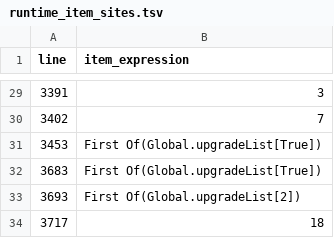
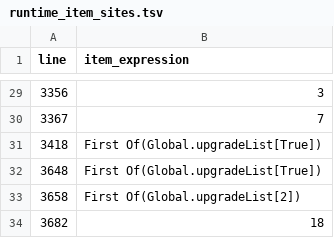
Before and after one commit to DoubleJONY/ow_restaurant, a TSV file: build/kr_deluxe/runtime_item_sites.tsv, drawn as a sheet; only a part is shown, gaps mark what is left out; the diff covers the shown part only.

```diff
--- a/build/kr_deluxe/runtime_item_sites.tsv
+++ b/build/kr_deluxe/runtime_item_sites.tsv
@@ -29,6 +29,6 @@ line	item_expression
-3391	3
-3402	7
-3453	First Of(Global.upgradeList[True])
-3683	First Of(Global.upgradeList[True])
-3693	First Of(Global.upgradeList[2])
-3717	18
+3356	3
+3367	7
+3418	First Of(Global.upgradeList[True])
+3648	First Of(Global.upgradeList[True])
+3658	First Of(Global.upgradeList[2])
+3682	18
```
Also changed, not shown: 1 added row, 1 removed row and 26 edited cells elsewhere in this file, 9 other files.
